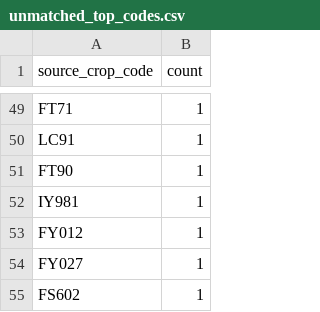
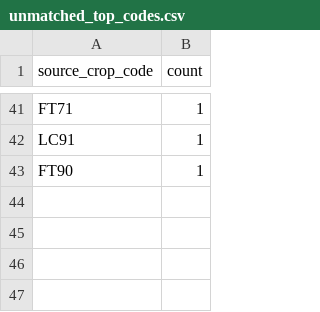
Before and after one commit to junborisproject0207-collab/vege-price-backend, a CSV file: output/unmatched_top_codes.csv, drawn as a sheet; only a part is shown, gaps mark what is left out; the diff covers the shown part only.

```diff
--- a/output/unmatched_top_codes.csv
+++ b/output/unmatched_top_codes.csv
@@ -51,5 +43 @@ LC91,1
 FT90,1
-IY981,1
-FY012,1
-FY027,1
-FS602,1
```
Also changed, not shown: 30 added rows and 38 removed rows elsewhere in this file, output/unmatched_top_names.csv, 10 other files.
